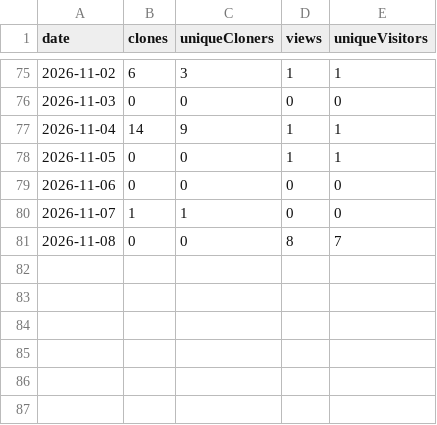
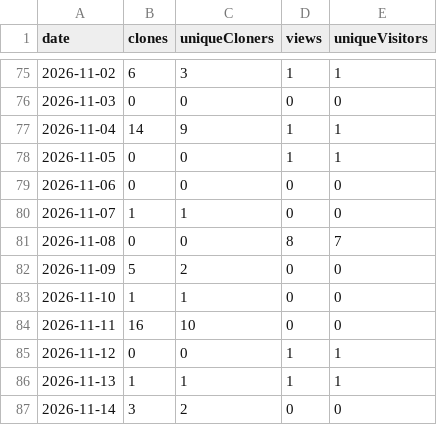
Before and after one commit to Charette-AI-Group/FRWB, a CSV file: traffic/traffic.csv, drawn as a sheet; only a part is shown, gaps mark what is left out; the diff names each change by its address in the sheet, - before the commit and + after, or states it on an @@ line.

```diff
--- a/traffic/traffic.csv
+++ b/traffic/traffic.csv
+row 82: 2026-11-09 | 5 | 2 | 0 | 0
+row 83: 2026-11-10 | 1 | 1 | 0 | 0
+row 84: 2026-11-11 | 16 | 10 | 0 | 0
+row 85: 2026-11-12 | 0 | 0 | 1 | 1
+row 86: 2026-11-13 | 1 | 1 | 1 | 1
+row 87: 2026-11-14 | 3 | 2 | 0 | 0
```
